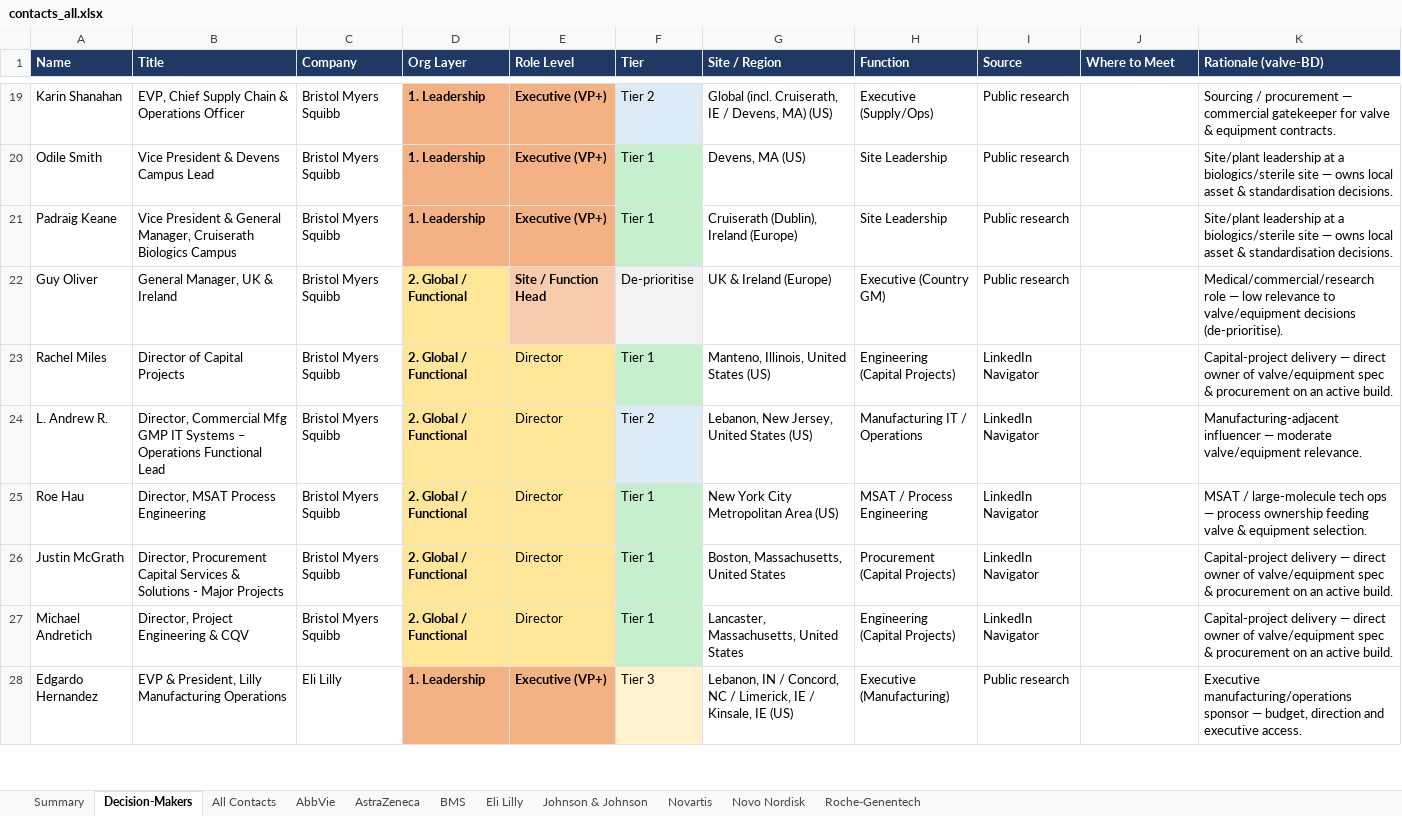
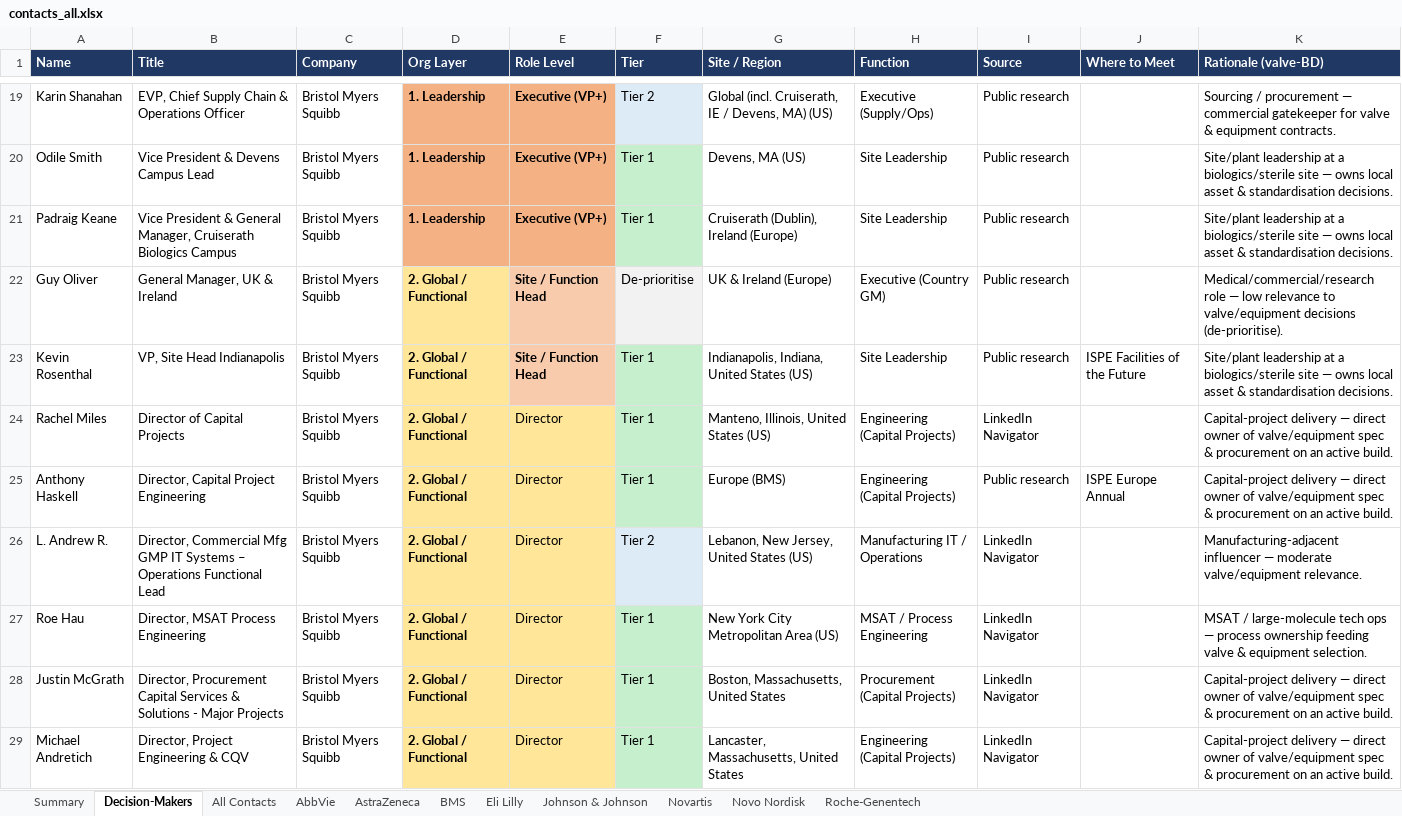
Before and after one commit to milescapper1-oss/claude-code, an Excel workbook: networkmap/data/contacts_all.xlsx, sheet Decision-Makers, drawn as a sheet; only a part is shown, gaps mark what is left out; the shorter side is filled out with more unchanged rows; values as stored, in another font and other column widths than the file's, no borders; the diff covers the shown part only; the diff names each change by its address in the sheet, - before the commit and + after, or states it on an @@ line.

```diff
--- a/networkmap/data/contacts_all.xlsx (sheet Decision-Makers)
+++ b/networkmap/data/contacts_all.xlsx (sheet Decision-Makers)
+row 23: Kevin Rosenthal | VP, Site Head Indianapolis | Bristol Myers Squibb | 2. Global / Functional | Site / Function Head | Tier 1 | Indianapolis, Indiana, United States (US) | Site Leadership | Public research | ISPE Facilities of the Future | Site/plant leadership at a biologics/sterile site — owns local asset & standardisation decisions.
+row 25: Anthony Haskell | Director, Capital Project Engineering | Bristol Myers Squibb | 2. Global / Functional | Director | Tier 1 | Europe (BMS) | Engineering (Capital Projects) | Public research | ISPE Europe Annual | Capital-project delivery — direct owner of valve/equipment spec & procurement on an active build.
```
Also changed, not shown: 7 added rows elsewhere in this sheet, sheet All Contacts, sheet BMS, sheet Roche-Genentech, sheet Summary, sheet Johnson & Johnson, sheet Novo Nordisk, 2 more sheets, 4 other files.
